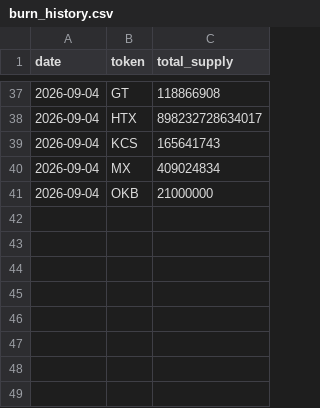
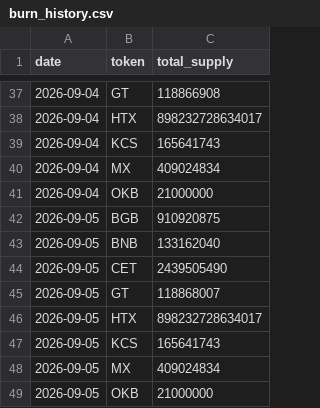
Before and after one commit to phuclt093/mexc-watcher, a CSV file: docs/data/burn_history.csv, drawn as a sheet; only a part is shown, gaps mark what is left out; the diff names each change by its address in the sheet, - before the commit and + after, or states it on an @@ line.

```diff
--- a/docs/data/burn_history.csv
+++ b/docs/data/burn_history.csv
+row 42: 2026-09-05 | BGB | 910920875
+row 43: 2026-09-05 | BNB | 133162040
+row 44: 2026-09-05 | CET | 2439505490
+row 45: 2026-09-05 | GT | 118868007
+row 46: 2026-09-05 | HTX | 898232728634017
+row 47: 2026-09-05 | KCS | 165641743
+row 48: 2026-09-05 | MX | 409024834
+row 49: 2026-09-05 | OKB | 21000000
```
Also changed, not shown: 4 other files.
